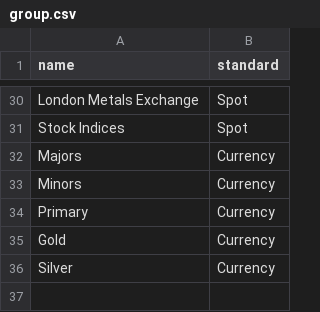
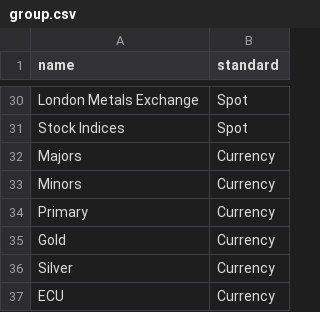
Before and after one commit to alesveselka/Q, a CSV file: data/norgate/group.csv, drawn as a sheet; only a part is shown, gaps mark what is left out.

Commit message:
Add 'ECU' to the group (Currency) static data

```diff
--- a/data/norgate/group.csv
+++ b/data/norgate/group.csv
@@ -36 +36,2 @@ Gold,Currency
 Silver,Currency
+ECU,Currency
```
